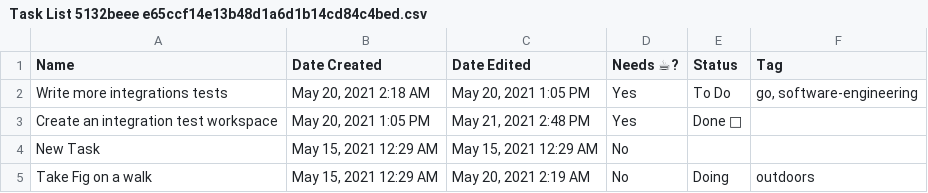
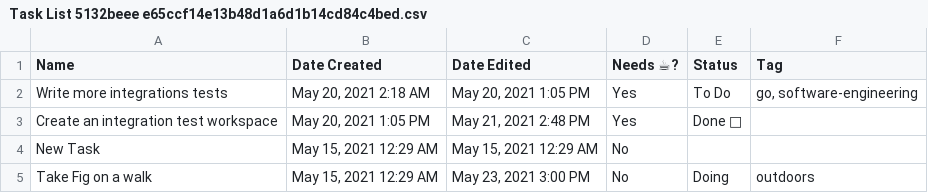
Before and after one commit to igor-kupczynski/notion-exporter-demo, a CSV file: notion-backup/Task List 5132beee e65ccf14e13b48d1a6d1b14cd84c4bed.csv, drawn as a sheet.

```diff
--- a/notion-backup/Task List 5132beee e65ccf14e13b48d1a6d1b14cd84c4bed.csv
+++ b/notion-backup/Task List 5132beee e65ccf14e13b48d1a6d1b14cd84c4bed.csv
@@ -4,2 +4,2 @@ Create an integration test workspace,"May 20, 2021 1:05 PM","May 21, 2021 2:48 P
 New Task,"May 15, 2021 12:29 AM","May 15, 2021 12:29 AM",No,,
-Take Fig on a walk,"May 15, 2021 12:29 AM","May 20, 2021 2:19 AM",No,Doing,outdoors
+Take Fig on a walk,"May 15, 2021 12:29 AM","May 23, 2021 3:00 PM",No,Doing,outdoors
```
Also changed, not shown: 4 other files.
